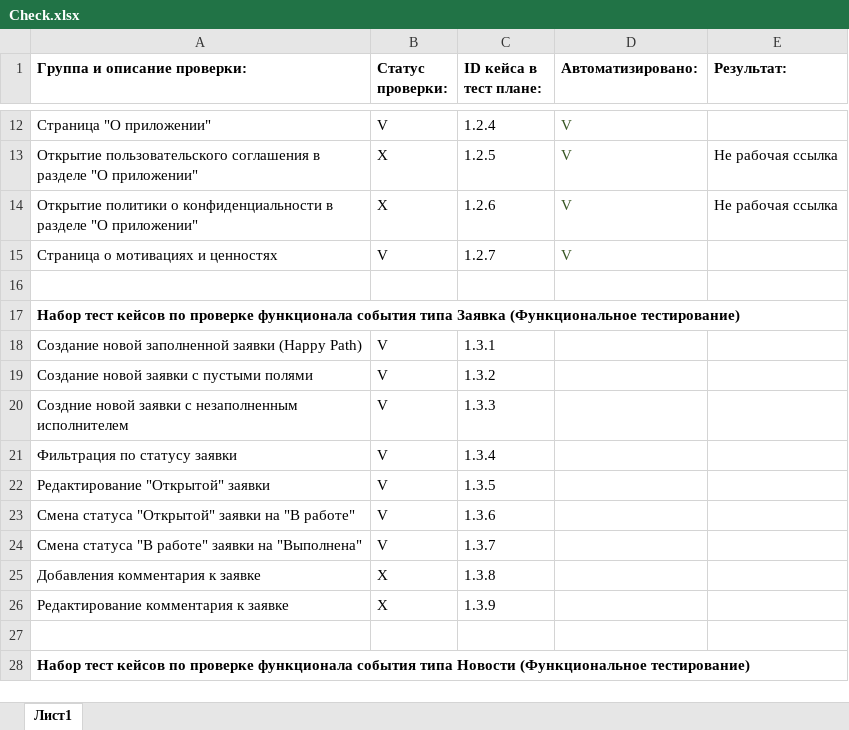
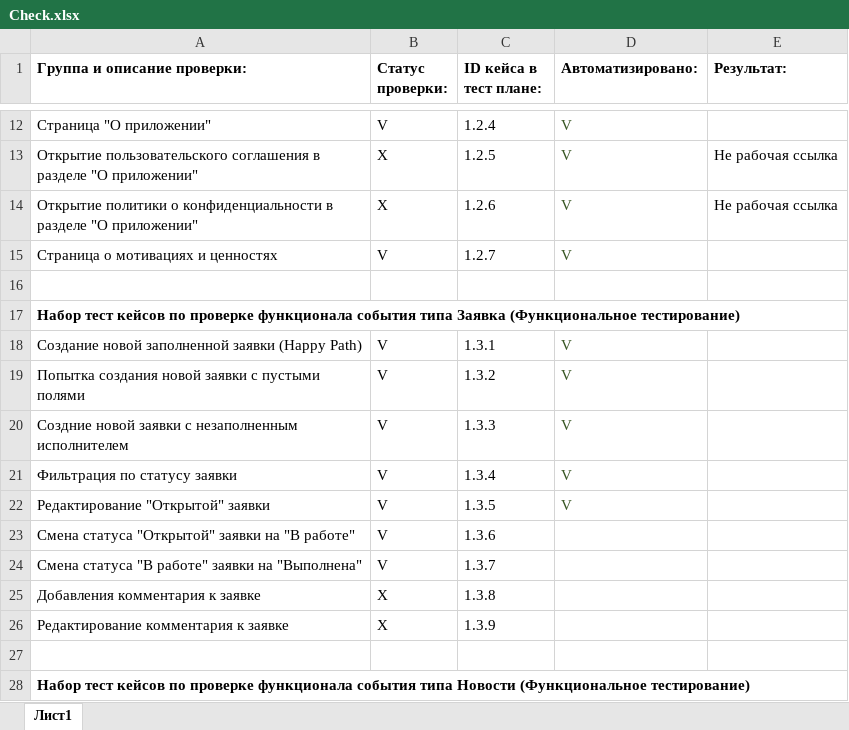
Before and after one commit to shade1471/qa-diplom, an Excel workbook: docs/Check.xlsx, sheet Лист1, drawn as a sheet; only a part is shown, gaps mark what is left out; values as stored, in another font and other column widths than the file's, no borders; the diff names each change by its address in the sheet, - before the commit and + after, or states it on an @@ line.

```diff
--- a/docs/Check.xlsx (sheet Лист1)
+++ b/docs/Check.xlsx (sheet Лист1)
-D18:D22 (Автоматизировано:): (empty)
+D18:D22 (Автоматизировано:): V
-A19 (Группа и описание проверки:): Создание новой заявки с пустыми полями
+A19 (Группа и описание проверки:): Попытка создания новой заявки с пустыми полями
```
Also changed, not shown: docs/Cases.xlsx, 10 other files.
